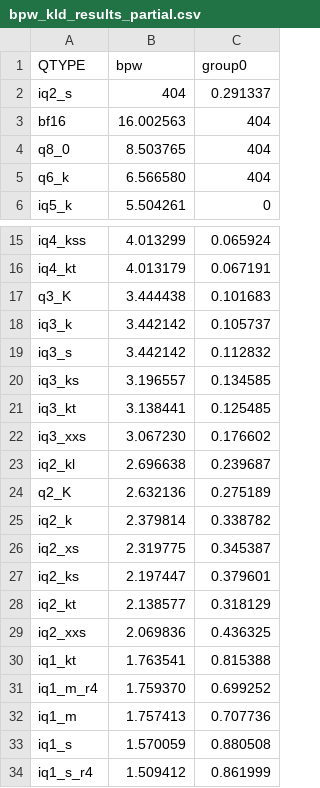
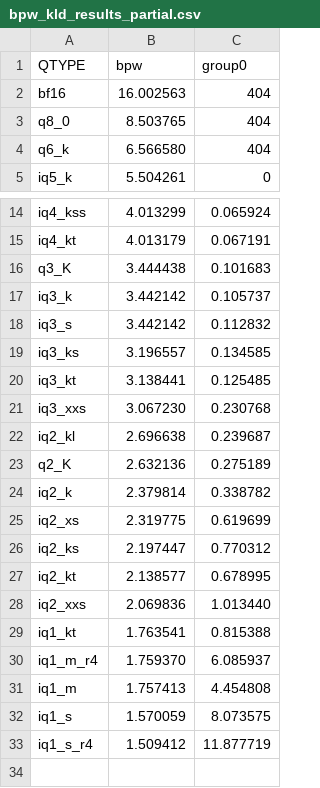
Before and after one commit to Thireus/GGUF-Tool-Suite, a CSV file: models/GLM-5.1/group0/bpw_kld_results_partial.csv, drawn as a sheet; only a part is shown, gaps mark what is left out.

```diff
--- a/models/GLM-5.1/group0/bpw_kld_results_partial.csv
+++ b/models/GLM-5.1/group0/bpw_kld_results_partial.csv
@@ -1,3 +1,2 @@
 QTYPE,bpw,group0
-iq2_s,404,0.291337
 bf16,16.002563,404
@@ -21,3 +20,3 @@ iq3_ks,3.196557,0.134585
 iq3_kt,3.138441,0.125485
-iq3_xxs,3.067230,0.176602
+iq3_xxs,3.067230,0.230768
 iq2_kl,2.696638,0.239687
@@ -25,10 +24,10 @@ q2_K,2.632136,0.275189
 iq2_k,2.379814,0.338782
-iq2_xs,2.319775,0.345387
-iq2_ks,2.197447,0.379601
-iq2_kt,2.138577,0.318129
-iq2_xxs,2.069836,0.436325
+iq2_xs,2.319775,0.619699
+iq2_ks,2.197447,0.770312
+iq2_kt,2.138577,0.678995
+iq2_xxs,2.069836,1.013440
 iq1_kt,1.763541,0.815388
-iq1_m_r4,1.759370,0.699252
-iq1_m,1.757413,0.707736
-iq1_s,1.570059,0.880508
-iq1_s_r4,1.509412,0.861999
+iq1_m_r4,1.759370,6.085937
+iq1_m,1.757413,4.454808
+iq1_s,1.570059,8.073575
+iq1_s_r4,1.509412,11.877719
```
Also changed, not shown: models/GLM-5.1/group0/kld_results.csv, models/GLM-5.1/group0/kld_results_partial.csv, 3 other files.
